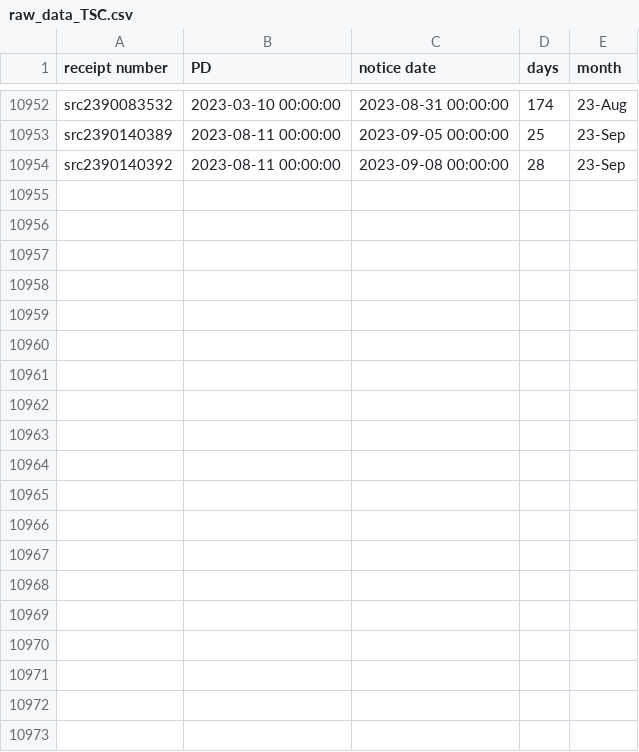
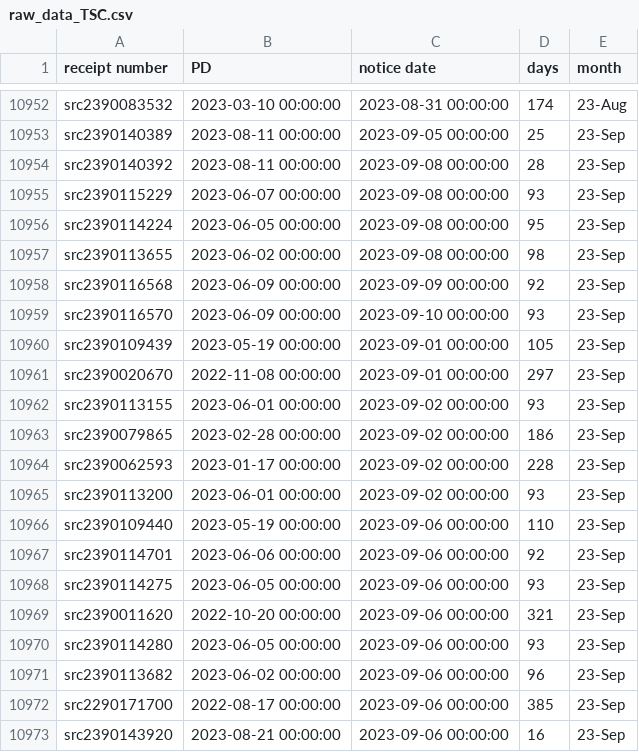
Before and after one commit to happy-fish-01/National_interest_waiver_waittime, a CSV file: raw_data_TSC.csv, drawn as a sheet; only a part is shown, gaps mark what is left out; the diff covers the shown part only.

```diff
--- a/raw_data_TSC.csv
+++ b/raw_data_TSC.csv
@@ -10954 +10954,20 @@ src2390140389,2023-08-11 00:00:00,2023-09-05 00:00:00,25,23-Sep
 src2390140392,2023-08-11 00:00:00,2023-09-08 00:00:00,28,23-Sep
+src2390115229,2023-06-07 00:00:00,2023-09-08 00:00:00,93,23-Sep
+src2390114224,2023-06-05 00:00:00,2023-09-08 00:00:00,95,23-Sep
+src2390113655,2023-06-02 00:00:00,2023-09-08 00:00:00,98,23-Sep
+src2390116568,2023-06-09 00:00:00,2023-09-09 00:00:00,92,23-Sep
+src2390116570,2023-06-09 00:00:00,2023-09-10 00:00:00,93,23-Sep
+src2390109439,2023-05-19 00:00:00,2023-09-01 00:00:00,105,23-Sep
+src2390020670,2022-11-08 00:00:00,2023-09-01 00:00:00,297,23-Sep
+src2390113155,2023-06-01 00:00:00,2023-09-02 00:00:00,93,23-Sep
+src2390079865,2023-02-28 00:00:00,2023-09-02 00:00:00,186,23-Sep
+src2390062593,2023-01-17 00:00:00,2023-09-02 00:00:00,228,23-Sep
+src2390113200,2023-06-01 00:00:00,2023-09-02 00:00:00,93,23-Sep
+src2390109440,2023-05-19 00:00:00,2023-09-06 00:00:00,110,23-Sep
+src2390114701,2023-06-06 00:00:00,2023-09-06 00:00:00,92,23-Sep
+src2390114275,2023-06-05 00:00:00,2023-09-06 00:00:00,93,23-Sep
+src2390011620,2022-10-20 00:00:00,2023-09-06 00:00:00,321,23-Sep
+src2390114280,2023-06-05 00:00:00,2023-09-06 00:00:00,93,23-Sep
+src2390113682,2023-06-02 00:00:00,2023-09-06 00:00:00,96,23-Sep
+src2290171700,2022-08-17 00:00:00,2023-09-06 00:00:00,385,23-Sep
+src2390143920,2023-08-21 00:00:00,2023-09-06 00:00:00,16,23-Sep
```
Also changed, not shown: 19 added rows elsewhere in this file, raw_data_NSC.csv, 3 other files.
